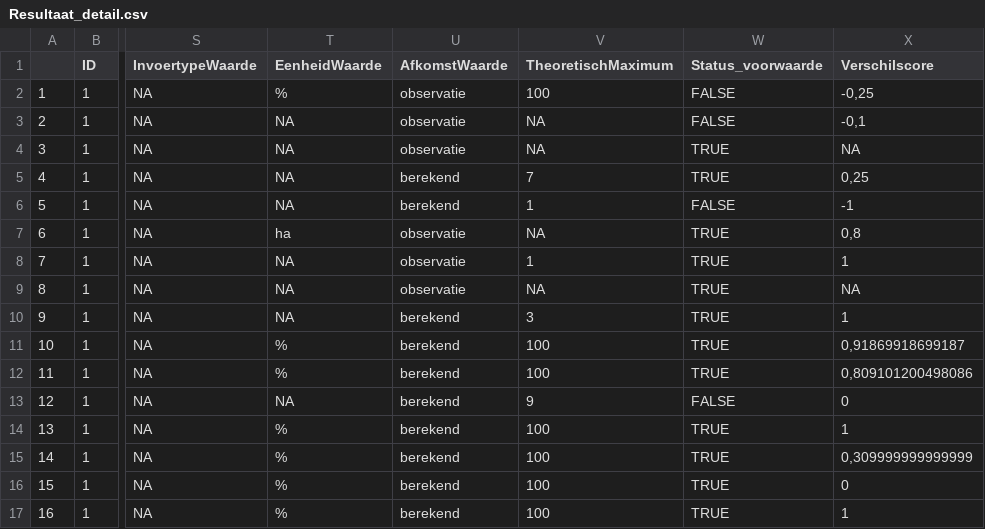
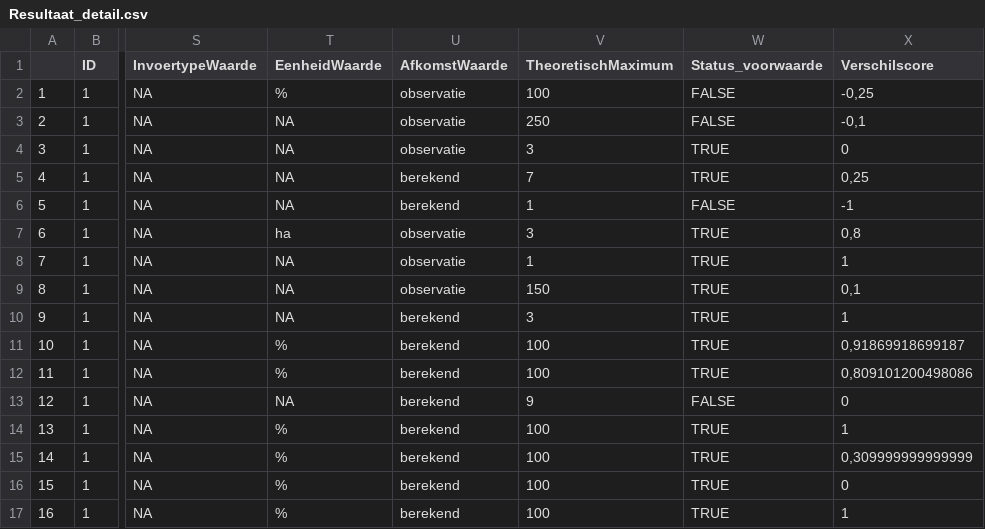
Before and after one commit to inbo/LSVI, a CSV file: inst/vbdata/Resultaat_test_bosv2/Resultaat_detail.csv, drawn as a sheet; only a part is shown, gaps mark what is left out; the diff names each change by its address in the sheet, - before the commit and + after, or states it on an @@ line.

```diff
--- a/inst/vbdata/Resultaat_test_bosv2/Resultaat_detail.csv
+++ b/inst/vbdata/Resultaat_test_bosv2/Resultaat_detail.csv
-V3 (TheoretischMaximum): NA
+V3 (TheoretischMaximum): 250
-V4 (TheoretischMaximum): NA
+V4 (TheoretischMaximum): 3
-X4 (Verschilscore): NA
+X4 (Verschilscore): 0
-V7 (TheoretischMaximum): NA
+V7 (TheoretischMaximum): 3
-V9 (TheoretischMaximum): NA
+V9 (TheoretischMaximum): 150
-X9 (Verschilscore): NA
+X9 (Verschilscore): 0,1
```
Also changed, not shown: inst/vbdata/Resultaat_test_bosv2/Resultaat_criterium.csv, inst/vbdata/Resultaat_test_bosv2/Resultaat_indicator.csv, 1 other file.
